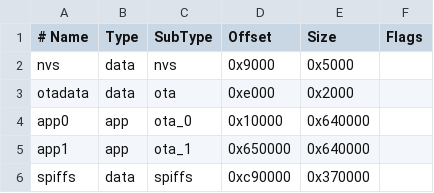
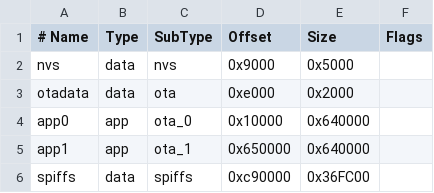
Before and after one commit to espressif/arduino-esp32, a CSV file: tools/partitions/default_16MB.csv, drawn as a sheet.

Commit message:
Decreasing SPIFFS partition size by 1KB to workaround issue #7467

```diff
--- a/tools/partitions/default_16MB.csv
+++ b/tools/partitions/default_16MB.csv
@@ -5,2 +5,2 @@ app0,     app,  ota_0,   0x10000, 0x640000,
 app1,     app,  ota_1,   0x650000,0x640000,
-spiffs,   data, spiffs,  0xc90000,0x370000,
+spiffs,   data, spiffs,  0xc90000,0x36FC00,
```
Also changed, not shown: tools/partitions/large_spiffs_16MB.csv.
